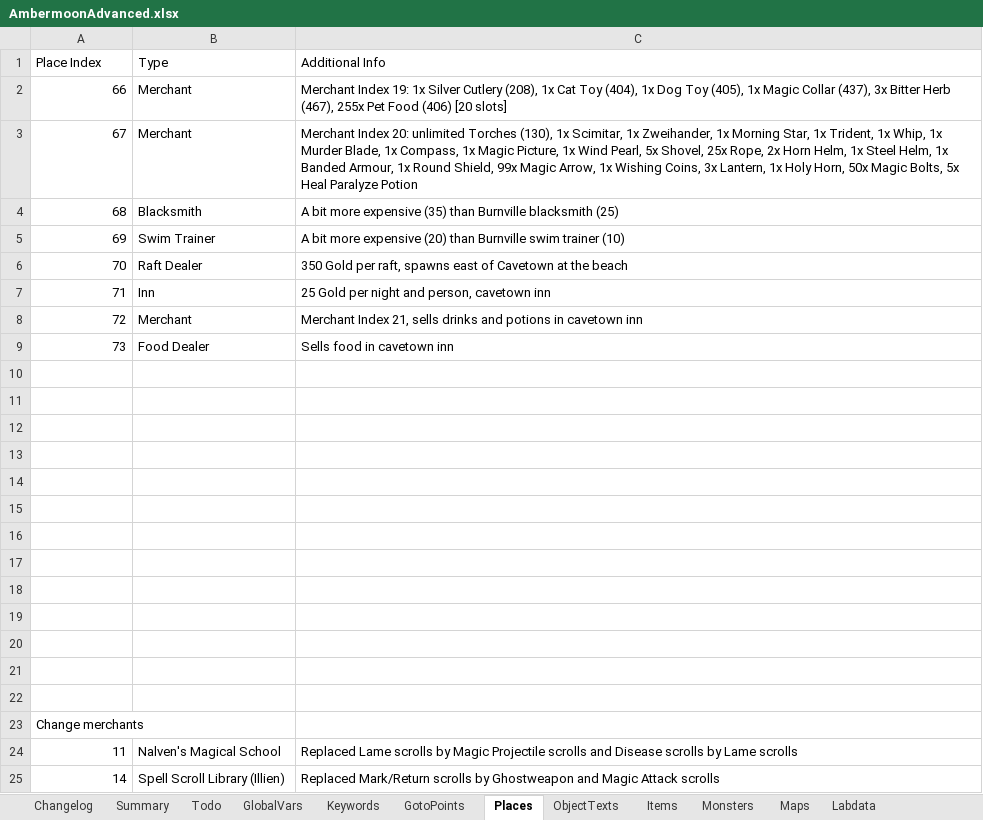
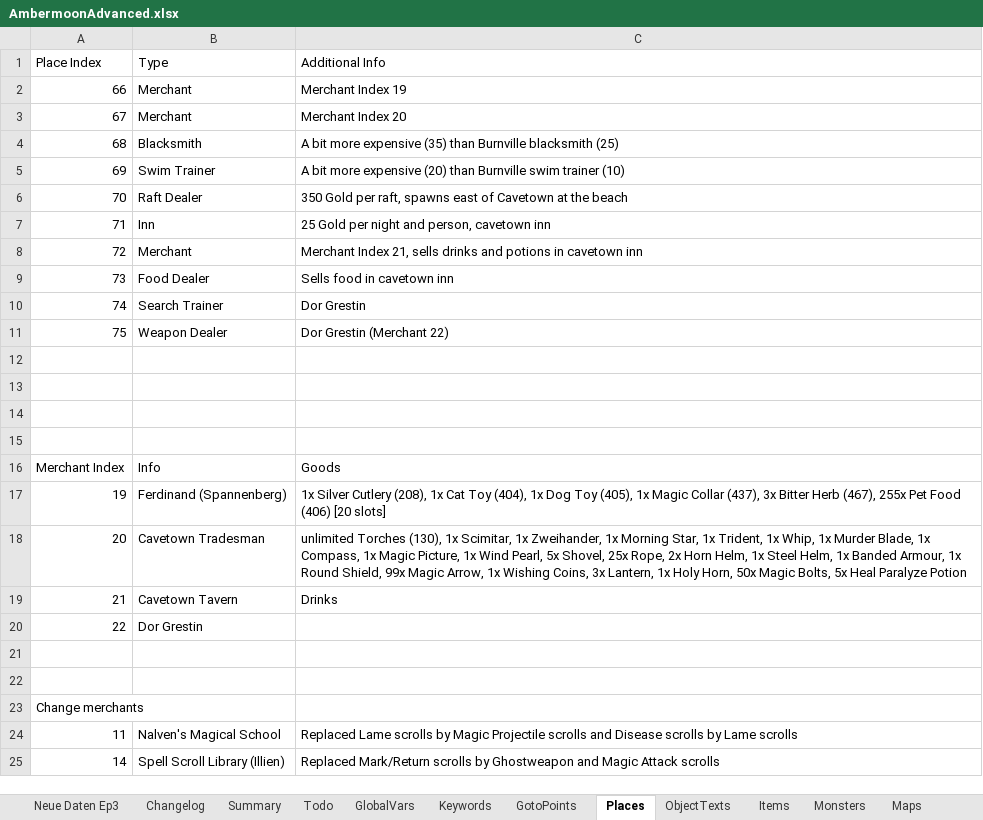
Before and after one commit to Pyrdacor/Ambermoon-Advanced, an Excel workbook: AmbermoonAdvanced.xlsx, sheet Places, drawn as a sheet; only a part is shown; values as stored, in another font and other column widths than the file's, no borders; removed rows and columns are numbered as before the commit, all else as after; the diff names each change by its address in the sheet, - before the commit and + after, or states it on an @@ line.

Commit message:
Added some new items and added new places to Dor Grestin

```diff
--- a/AmbermoonAdvanced.xlsx (sheet Places)
+++ b/AmbermoonAdvanced.xlsx (sheet Places)
+sheet tab: Neue Daten Ep3
-C2 (Additional Info): Merchant Index 19: 1x Silver Cutlery (208), 1x Cat Toy (404), 1x Dog Toy (405), 1x Magic Collar (437), 3x Bitter Herb (467), 255x Pet Food (406) [20 slots]
+C2 (Additional Info): Merchant Index 19
-C3 (Additional Info): Merchant Index 20: unlimited Torches (130), 1x Scimitar, 1x Zweihander, 1x Morning Star, 1x Trident, 1x Whip, 1x Murder Blade, 1x Compass, 1x Magic Picture, 1x Wind Pearl, 5x Shovel, 25x Rope, 2x Horn Helm, 1x Steel Helm, 1x Banded Armour, 1x Round Shield, 99x Magic Arrow, 1x Wishing Coins, 3x Lantern, 1x Holy Horn, 50x Magic Bolts, 5x Heal Paralyze Potion
+C3 (Additional Info): Merchant Index 20
+row 10: 74 | Search Trainer | Dor Grestin
+row 11: 75 | Weapon Dealer | Dor Grestin (Merchant 22)
-row 16: (empty)
+row 16: Merchant Index | Info | Goods
-row 17: (empty)
+row 17: 19 | Ferdinand (Spannenberg) | 1x Silver Cutlery (208), 1x Cat Toy (404), 1x Dog Toy (405), 1x Magic Collar (437), 3x Bitter Herb (467), 255x Pet Food (406) [20 slots]
-row 18: (empty)
+row 18: 20 | Cavetown Tradesman | unlimited Torches (130), 1x Scimitar, 1x Zweihander, 1x Morning Star, 1x Trident, 1x Whip, 1x Murder Blade, 1x Compass, 1x Magic Picture, 1x Wind Pearl, 5x Shovel, 25x Rope, 2x Horn Helm, 1x Steel Helm, 1x Banded Armour, 1x Round Shield, 99x Magic Arrow, 1x Wishing Coins, 3x Lantern, 1x Holy Horn, 50x Magic Bolts, 5x Heal Paralyze Potion
-row 19: (empty)
+row 19: 21 | Cavetown Tavern | Drinks
-row 20: (empty)
+row 20: 22 | Dor Grestin
-row 19: (empty)
-row 20: (empty)
```
Also changed, not shown: sheet Items, sheet GotoPoints, 5 other files.
